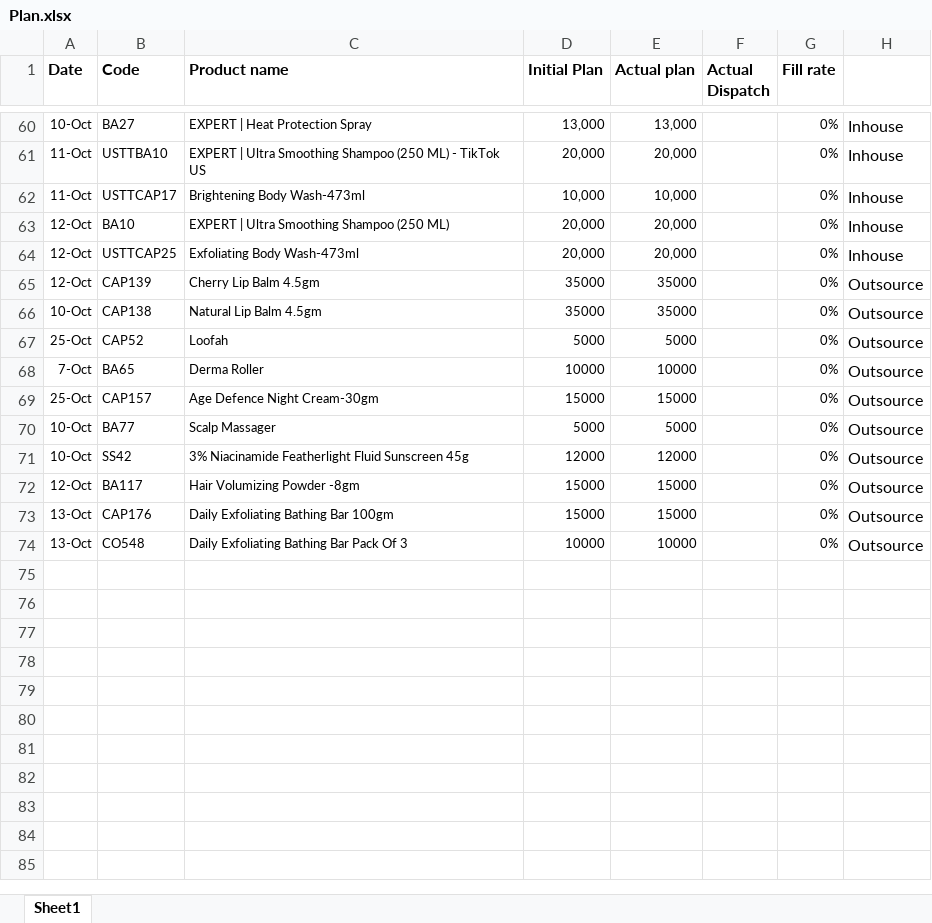
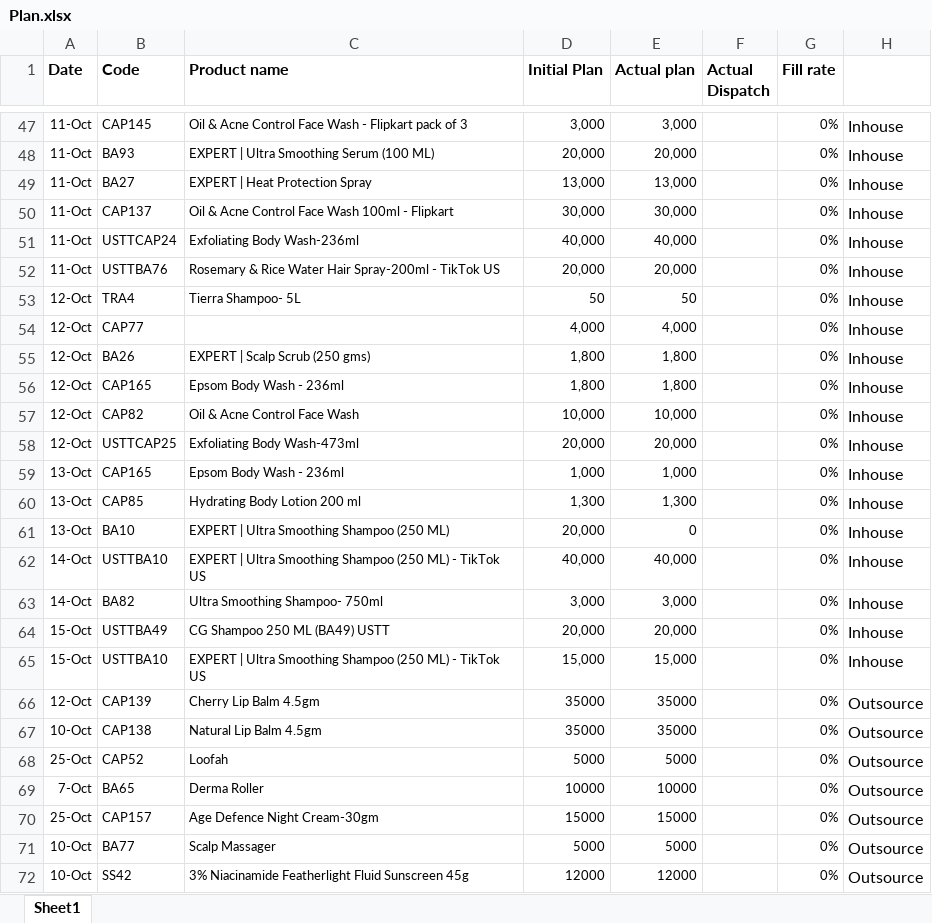
Before and after one commit to ramantayal-2912/production-board, an Excel workbook: data/Plan.xlsx, sheet Sheet1, drawn as a sheet; only a part is shown, gaps mark what is left out; the shorter side is filled out with more unchanged rows; values as stored, in another font and other column widths than the file's, no borders; removed rows and columns are numbered as before the commit, all else as after; the diff covers the shown part only; the diff names each change by its address in the sheet, - before the commit and + after, or states it on an @@ line.

```diff
--- a/data/Plan.xlsx (sheet Sheet1)
+++ b/data/Plan.xlsx (sheet Sheet1)
+row 47: 11-Oct | CAP145 | Oil & Acne Control Face Wash - Flipkart pack of 3 | 3,000 | 3,000 |  | 0% | Inhouse
+row 48: 11-Oct | BA93 | EXPERT | Ultra Smoothing Serum (100 ML) | 20,000 | 20,000 |  | 0% | Inhouse
-A49 (Date): 10-Oct
+A49 (Date): 11-Oct
+row 50: 11-Oct | CAP137 | Oil & Acne Control Face Wash 100ml - Flipkart | 30,000 | 30,000 |  | 0% | Inhouse
+row 51: 11-Oct | USTTCAP24 | Exfoliating Body Wash-236ml | 40,000 | 40,000 |  | 0% | Inhouse
-B52 (Code): USTTBA10
+B52 (Code): USTTBA76
-C52 (Product name): EXPERT | Ultra Smoothing Shampoo (250 ML) - TikTok…
+C52 (Product name): Rosemary & Rice Water Hair Spray-200ml - TikTok…
-row 62: 11-Oct | USTTCAP17 | Brightening Body Wash-473ml | 10,000 | 10,000 |  | 0% | Inhouse
+row 53: 12-Oct | TRA4 | Tierra Shampoo- 5L | 50 | 50 |  | 0% | Inhouse
+row 54: 12-Oct | CAP77 |  | 4,000 | 4,000 |  | 0% | Inhouse
-B55 (Code): BA10
+B55 (Code): BA26
-C55 (Product name): EXPERT | Ultra Smoothing Shampoo (250 ML)
+C55 (Product name): EXPERT | Scalp Scrub (250 gms)
-D55 (Initial Plan): 20,000
+D55 (Initial Plan): 1,800
-E55 (Actual plan): 20,000
+E55 (Actual plan): 1,800
+row 56: 12-Oct | CAP165 | Epsom Body Wash - 236ml | 1,800 | 1,800 |  | 0% | Inhouse
+row 57: 12-Oct | CAP82 | Oil & Acne Control Face Wash | 10,000 | 10,000 |  | 0% | Inhouse
+row 59: 13-Oct | CAP165 | Epsom Body Wash - 236ml | 1,000 | 1,000 |  | 0% | Inhouse
+row 60: 13-Oct | CAP85 | Hydrating Body Lotion 200 ml | 1,300 | 1,300 |  | 0% | Inhouse
+row 61: 13-Oct | BA10 | EXPERT | Ultra Smoothing Shampoo (250 ML) | 20,000 | 0 |  | 0% | Inhouse
+row 62: 14-Oct | USTTBA10 | EXPERT | Ultra Smoothing Shampoo (250 ML) - TikTok US | 40,000 | 40,000 |  | 0% | Inhouse
+row 63: 14-Oct | BA82 | Ultra Smoothing Shampoo- 750ml | 3,000 | 3,000 |  | 0% | Inhouse
+row 64: 15-Oct | USTTBA49 | CG Shampoo 250 ML (BA49) USTT | 20,000 | 20,000 |  | 0% | Inhouse
+row 65: 15-Oct | USTTBA10 | EXPERT | Ultra Smoothing Shampoo (250 ML) - TikTok US | 15,000 | 15,000 |  | 0% | Inhouse
```
Also changed, not shown: 15 added rows, 28 removed rows and 68 edited cells elsewhere in this sheet, 3 other files.
